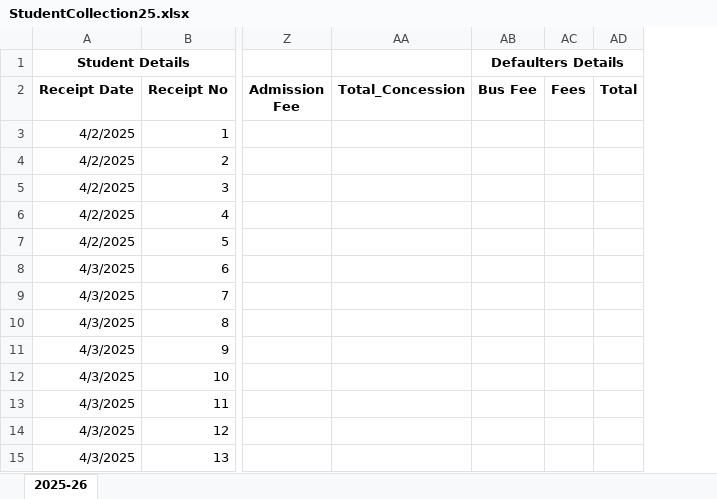
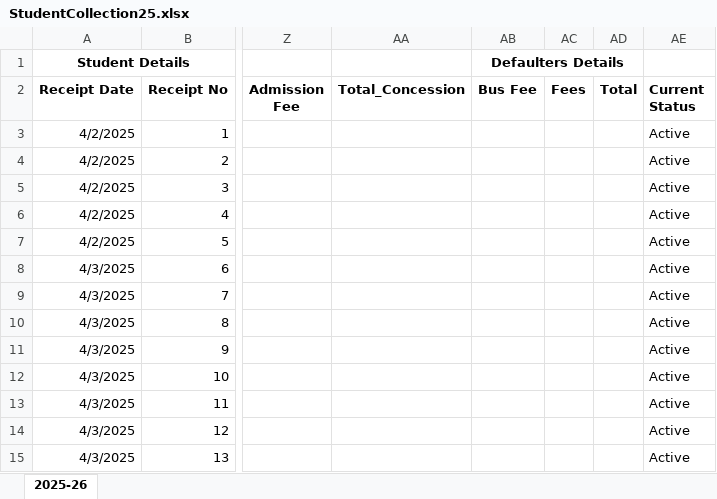
Before and after one commit to Vinay-K-Rajith/Fee, an Excel workbook: StudentCollection25.xlsx, sheet 2025-26, drawn as a sheet; only a part is shown, gaps mark what is left out; values as stored, in another font and other column widths than the file's, no borders; the diff names each change by its address in the sheet, - before the commit and + after, or states it on an @@ line.

```diff
--- a/StudentCollection25.xlsx (sheet 2025-26)
+++ b/StudentCollection25.xlsx (sheet 2025-26)
+column AE (Current Status), rows 3-15: all Active
```
Also changed, not shown: StudentCollection24.xlsx, 14 other files.
